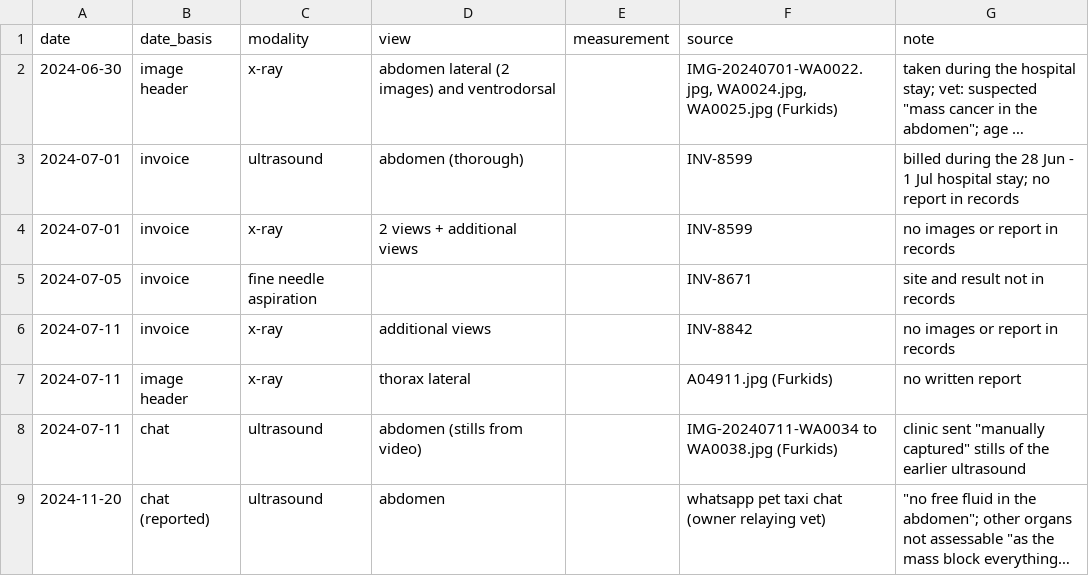
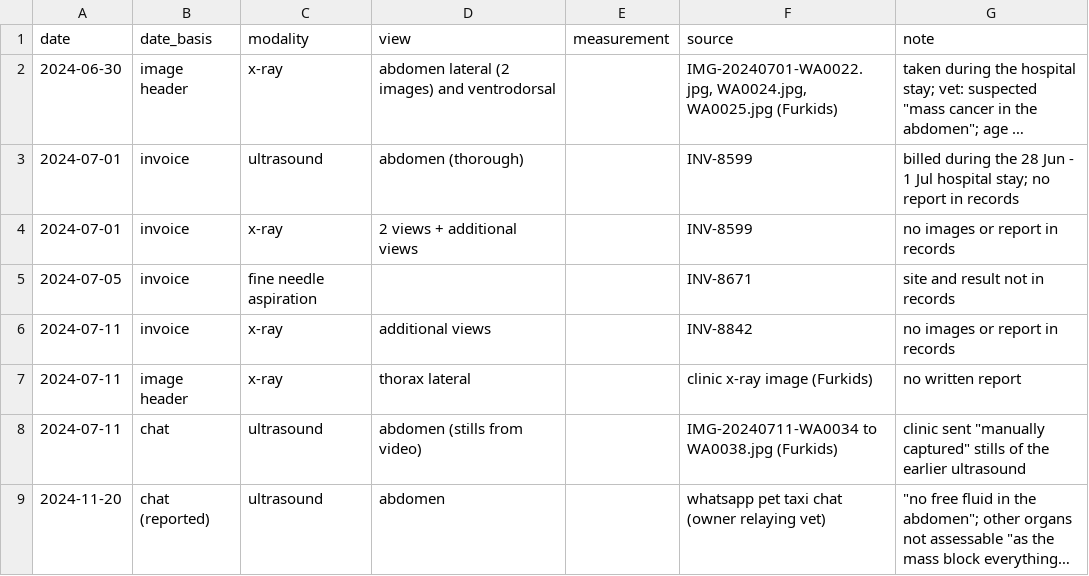
Before and after one commit to nghuixin/os-kuro-archives, a CSV file: data/processed/imaging.csv, drawn as a sheet; only a part is shown; long unchanged cells end in ….

```diff
--- a/data/processed/imaging.csv
+++ b/data/processed/imaging.csv
@@ -6,3 +6,3 @@ date,date_basis,modality,view,measurement,source,note
 2024-07-11,invoice,x-ray,additional views,,INV-8842,no images or report in records
-2024-07-11,image header,x-ray,thorax lateral,,A04911.jpg (Furkids),no written report
+2024-07-11,image header,x-ray,thorax lateral,,clinic x-ray image (Furkids),no written report
 2024-07-11,chat,ultrasound,abdomen (stills from video),,IMG-20240711-WA0034 to WA0038.jpg (Furkids),"clinic sent ""manually captured"" stills of the earlier ultrasound"
```
